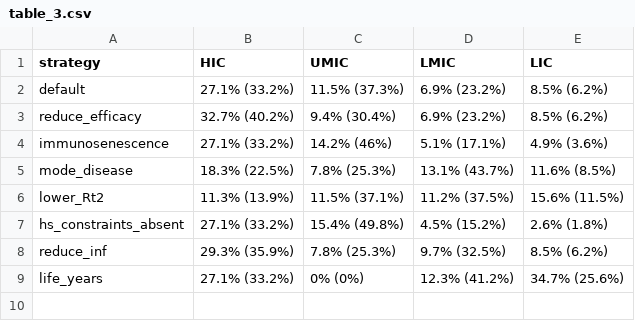
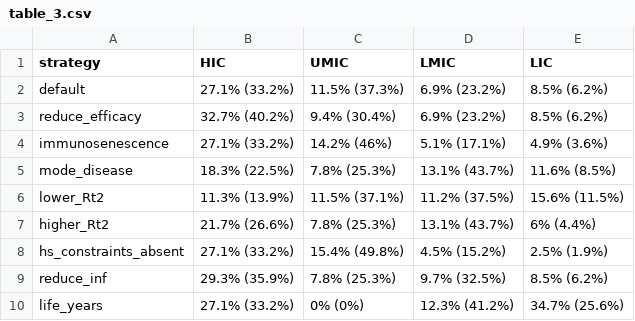
Before and after one commit to mrc-ide/covid_vaccine_allocation, a CSV file: tables/table_3.csv, drawn as a sheet.

```diff
--- a/tables/table_3.csv
+++ b/tables/table_3.csv
@@ -6,3 +6,4 @@ mode_disease,18.3% (22.5%),7.8% (25.3%),13.1% (43.7%),11.6% (8.5%)
 lower_Rt2,11.3% (13.9%),11.5% (37.1%),11.2% (37.5%),15.6% (11.5%)
-hs_constraints_absent,27.1% (33.2%),15.4% (49.8%),4.5% (15.2%),2.6% (1.8%)
+higher_Rt2,21.7% (26.6%),7.8% (25.3%),13.1% (43.7%),6% (4.4%)
+hs_constraints_absent,27.1% (33.2%),15.4% (49.8%),4.5% (15.2%),2.5% (1.9%)
 reduce_inf,29.3% (35.9%),7.8% (25.3%),9.7% (32.5%),8.5% (6.2%)
```
Also changed, not shown: data/non_optim_scenarios_cov2_sensitivity.csv, tables/non_optim_results_summary_sensitivity.csv, 31 other files.
